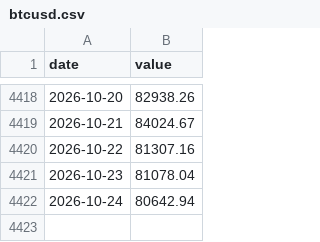
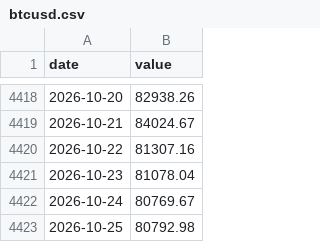
Before and after one commit to JungOhLee/macro-monitoring, a CSV file: data/raw/btcusd.csv, drawn as a sheet; only a part is shown, gaps mark what is left out.

```diff
--- a/data/raw/btcusd.csv
+++ b/data/raw/btcusd.csv
@@ -4421,2 +4421,3 @@ date,value
 2026-10-23,81078.04
-2026-10-24,80642.94
+2026-10-24,80769.67
+2026-10-25,80792.98
```
Also changed, not shown: 4 other files.
